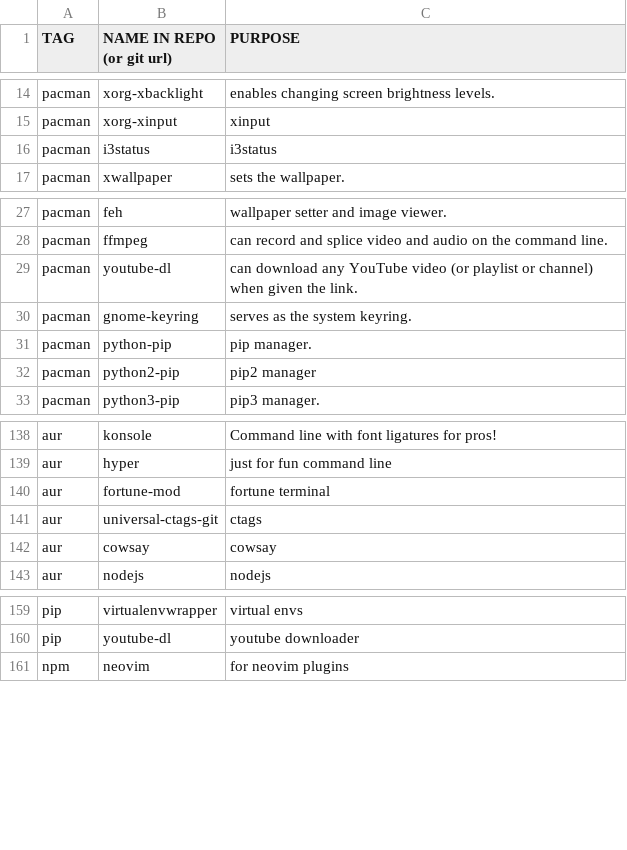
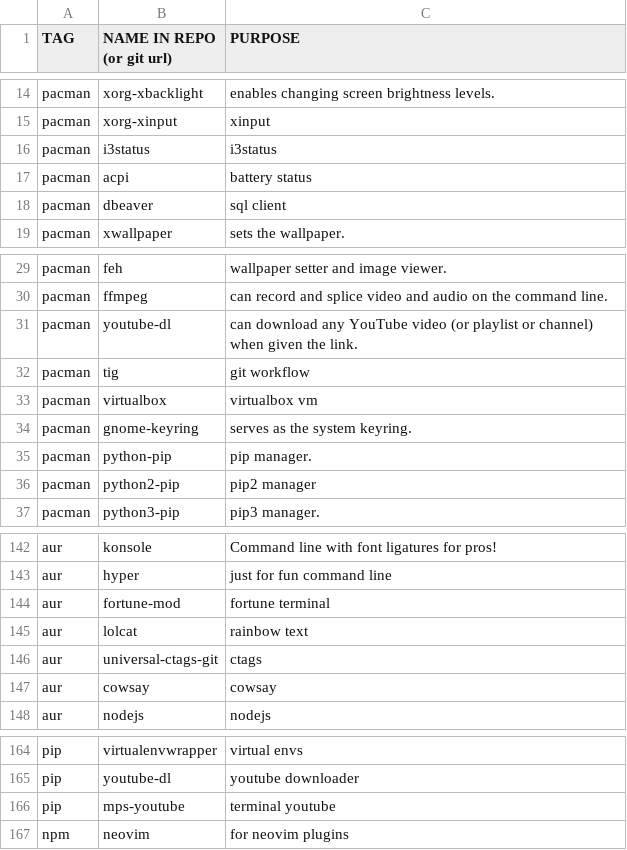
Before and after one commit to gavrisraul/rg.ai, a CSV file: progs.csv, drawn as a sheet; only a part is shown, gaps mark what is left out; the diff names each change by its address in the sheet, - before the commit and + after, or states it on an @@ line.

```diff
--- a/progs.csv
+++ b/progs.csv
+row 17: pacman | acpi | battery status
+row 18: pacman | dbeaver | sql client
+row 32: pacman | tig | git workflow
+row 33: pacman | virtualbox | virtualbox vm
+row 145: aur | lolcat | rainbow text
+row 166: pip | mps-youtube | terminal youtube
```
Also changed, not shown: 1 other file.
